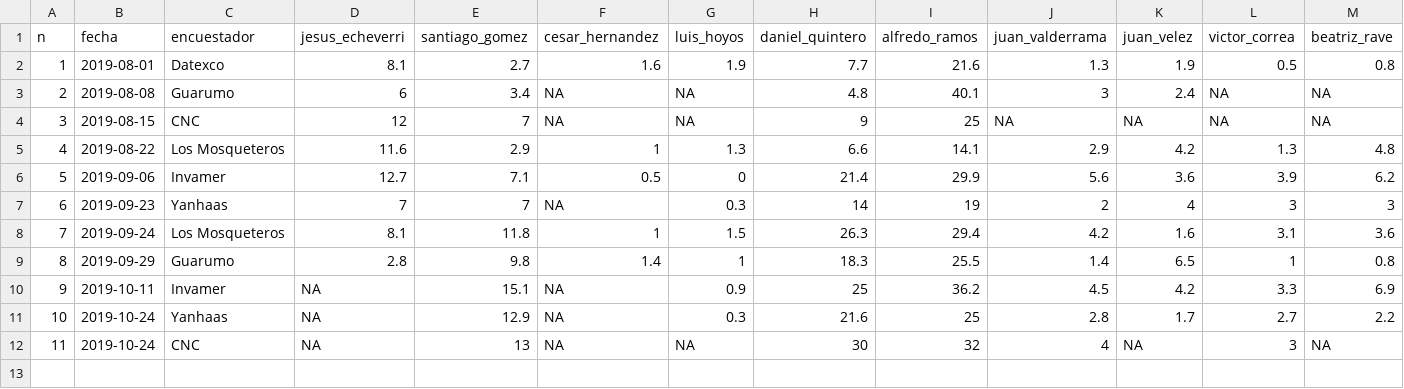
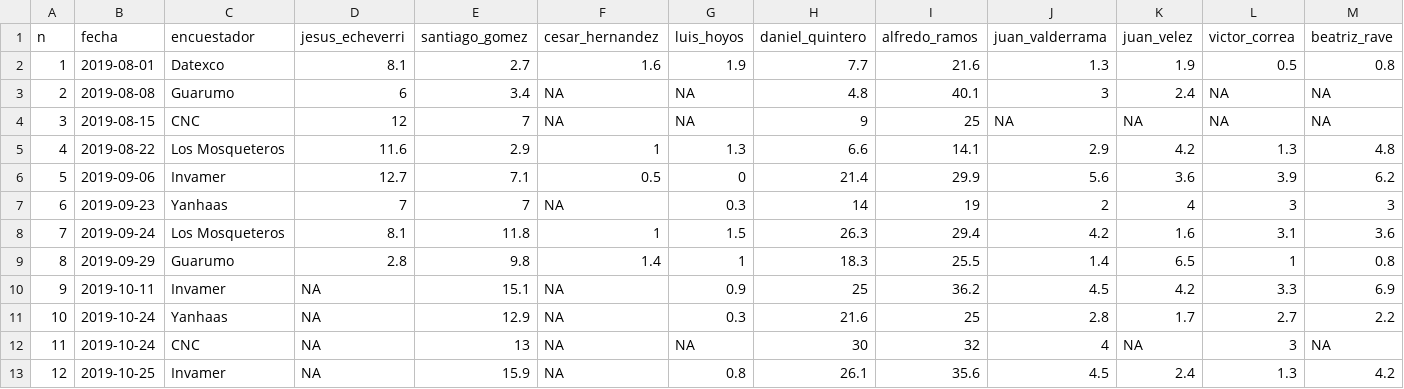
Before and after one commit to nelsonamayad/elecciones_locales_2019, a CSV file: Ciudad/medellin.csv, drawn as a sheet; only a part is shown; rows hold the shown columns only; the diff names each change by its address in the sheet, - before the commit and + after, or states it on an @@ line.

Commit message:
Update medellin.csv

```diff
--- a/Ciudad/medellin.csv
+++ b/Ciudad/medellin.csv
+row 13: 12 | 2019-10-25 | Invamer | NA | 15.9 | NA | 0.8 | 26.1 | 35.6 | 4.5 | 2.4 | 1.3 | 4.2
```
